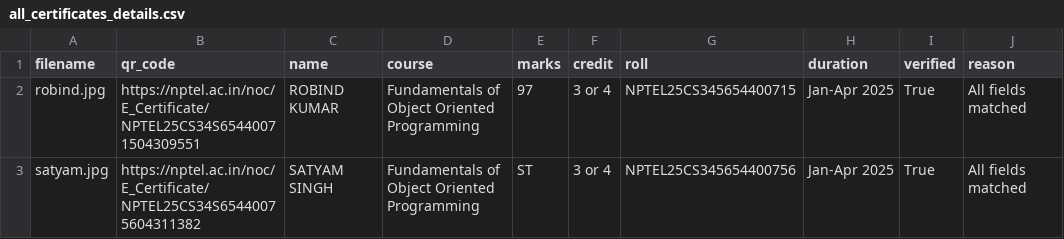
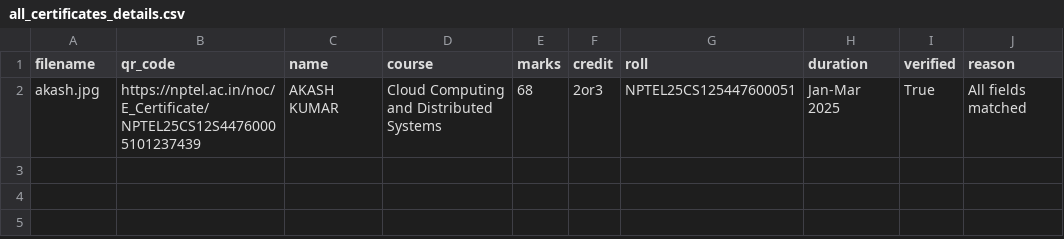
Before and after one commit to kamalexe/NPTEL-certificate-verifier, a CSV file: backend/all_certificates_details.csv, drawn as a sheet; removed rows and columns are numbered as before the commit, all else as after; the diff names each change by its address in the sheet, - before the commit and + after, or states it on an @@ line.

```diff
--- a/backend/all_certificates_details.csv
+++ b/backend/all_certificates_details.csv
-row 2: robind.jpg | https://nptel.ac.in/noc/E_Certificate/NPTEL25CS34S65440071504309551 | ROBIND KUMAR | Fundamentals of Object Oriented Programming | 97 | 3 or 4 | NPTEL25CS345654400715 | Jan-Apr 2025 | True | All fields matched
-row 3: satyam.jpg | https://nptel.ac.in/noc/E_Certificate/NPTEL25CS34S65440075604311382 | SATYAM SINGH | Fundamentals of Object Oriented Programming | ST | 3 or 4 | NPTEL25CS345654400756 | Jan-Apr 2025 | True | All fields matched
+row 2: akash.jpg | https://nptel.ac.in/noc/E_Certificate/NPTEL25CS12S44760005101237439 | AKASH KUMAR | Cloud Computing and Distributed Systems | 68 | 2or3 | NPTEL25CS125447600051 | Jan-Mar 2025 | True | All fields matched
```
Also changed, not shown: backend/all-certificates/downloaded_certificate_details.csv, backend/all-certificates/submitted_certificate_details.csv, 10 other files.
